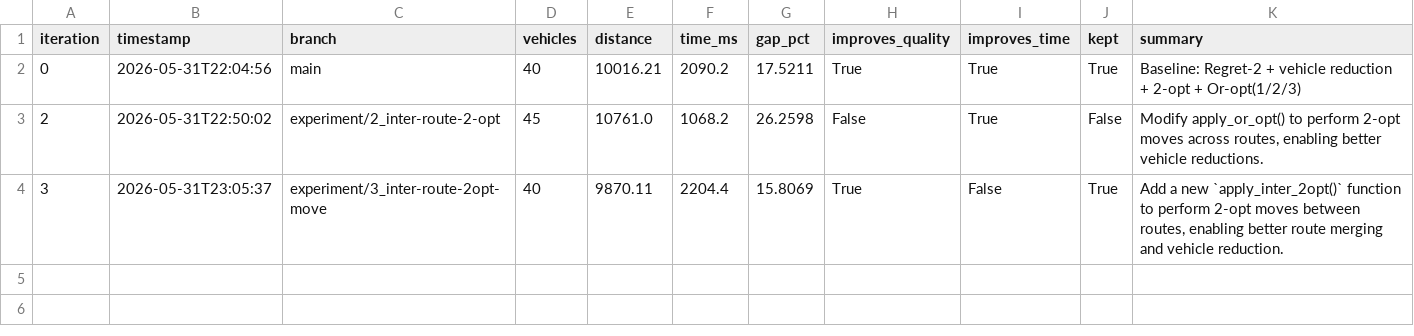
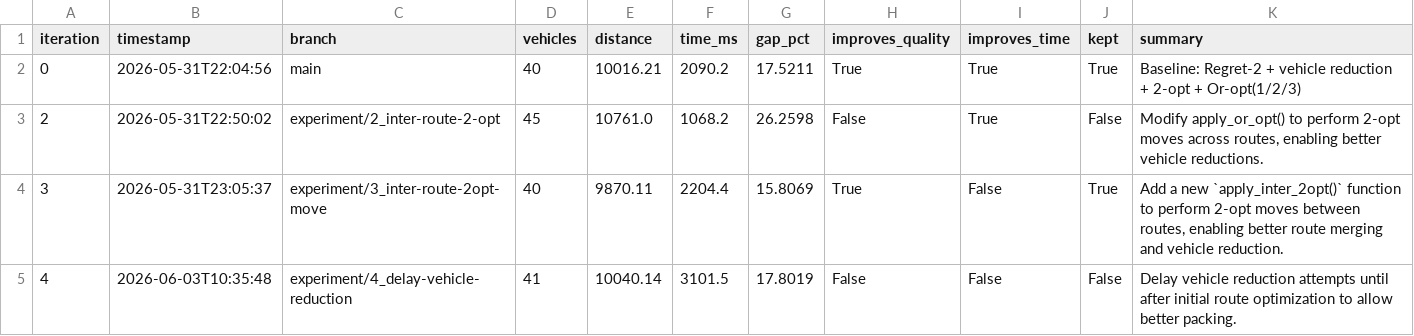
Before and after one commit to dguimarans/vrptw_autoresearch, a CSV file: research_log.csv, drawn as a sheet.

Commit message:
LOG [4]: update research log (experiment/4_delay-vehicle-reduction)

```diff
--- a/research_log.csv
+++ b/research_log.csv
@@ -4 +4,2 @@ iteration,timestamp,branch,vehicles,distance,time_ms,gap_pct,improves_quality,im
 3,2026-05-31T23:05:37,experiment/3_inter-route-2opt-move,40,9870.11,2204.4,15.8069,True,False,True,"Add a new `apply_inter_2opt()` function to perform 2-opt moves between routes, enabling better route merging and vehicle reduction."
+4,2026-06-03T10:35:48,experiment/4_delay-vehicle-reduction,41,10040.14,3101.5,17.8019,False,False,False,Delay vehicle reduction attempts until after initial route optimization to allow better packing.
```
Also changed, not shown: 1 other file.
